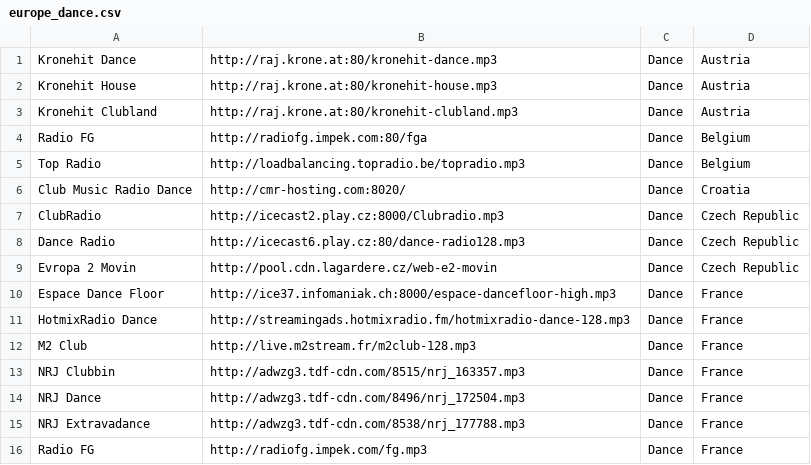
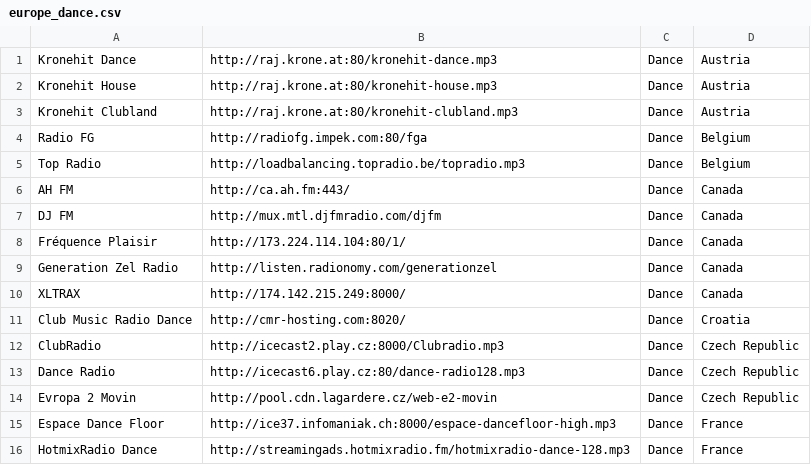
Before and after one commit to Fedor-Tsyganov/Coda, a CSV file: app/src/main/res/raw/europe_dance.csv, drawn as a sheet; only a part is shown; the shorter side is filled out with more unchanged rows; the diff names each change by its address in the sheet, - before the commit and + after, or states it on an @@ line.

```diff
--- a/app/src/main/res/raw/europe_dance.csv
+++ b/app/src/main/res/raw/europe_dance.csv
+row 6: AH FM | http://ca.ah.fm:443/ | Dance | Canada
+row 7: DJ FM | http://mux.mtl.djfmradio.com/djfm | Dance | Canada
+row 8: Fréquence Plaisir | http://173.224.114.104:80/1/ | Dance | Canada
+row 9: Generation Zel Radio | http://listen.radionomy.com/generationzel | Dance | Canada
+row 10: XLTRAX | http://174.142.215.249:8000/ | Dance | Canada
```
Also changed, not shown: app/src/main/res/raw/europe_hiphop.csv, app/src/main/res/raw/europe_lounge.csv, 21 other files.
